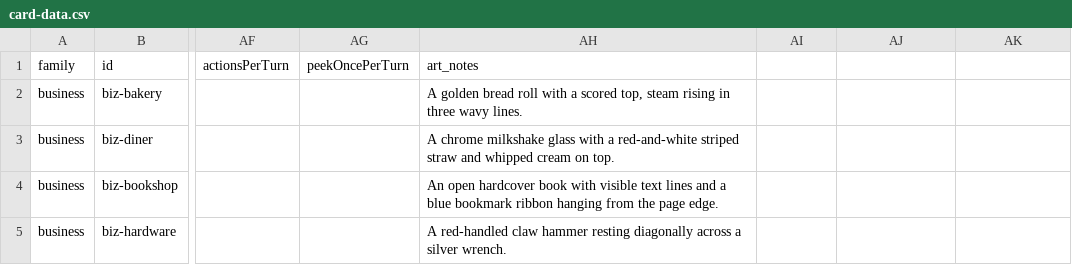
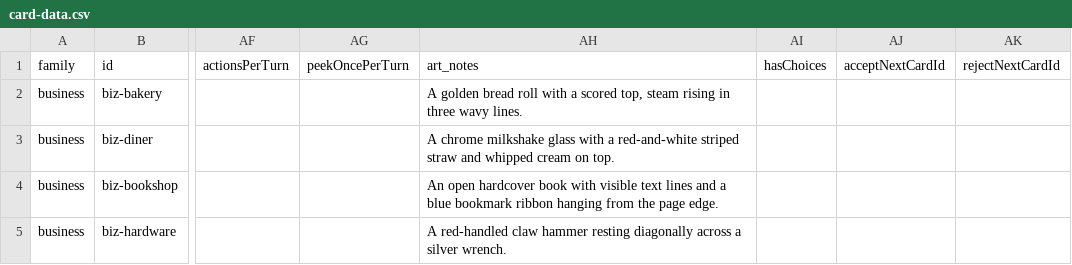
Before and after one commit to TheWizardsCode/Tableau-Card-Engine, a CSV file: example-games/main-street/card-data.csv, drawn as a sheet; only a part is shown, gaps mark what is left out; the diff names each change by its address in the sheet, - before the commit and + after, or states it on an @@ line.

Commit message:
feat(main-street): Add choice fields to EventCard data model (CG-0MTT7DUJE002HPPM)
- EventCard interface gains hasChoices, acceptNextCardId, rejectNextCardId
- DurationEventCard inherits choice fields via EventCard extension
- CSV header updated: hasChoices, acceptNextCardId, rejectNextCardId columns
- CSV parser reads new fields: hasChoices parsed as case-insensitive 'true';
  accept/reject next card ids default to undefined when empty
- Cards without choice fields remain backward-compatible (non-choice behavior)
- 20 unit tests covering interface, DurationEventCard inheritance, CSV parsing,
  backward compatibility, and case-sensitivity semantics

```diff
--- a/example-games/main-street/card-data.csv
+++ b/example-games/main-street/card-data.csv
-AI1: (empty)
+AI1: hasChoices
-AJ1: (empty)
+AJ1: acceptNextCardId
-AK1: (empty)
+AK1: rejectNextCardId
```
Also changed, not shown: 3 other files.
